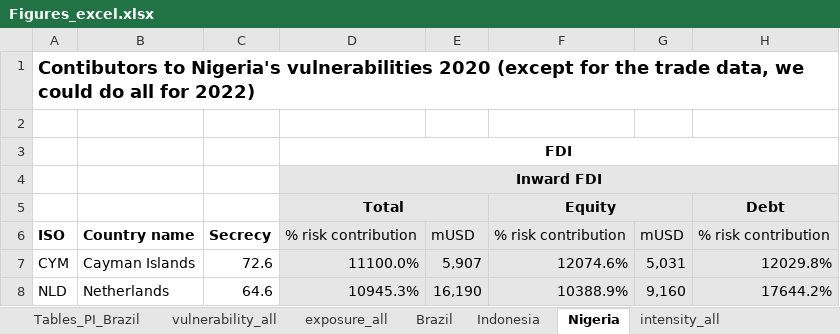
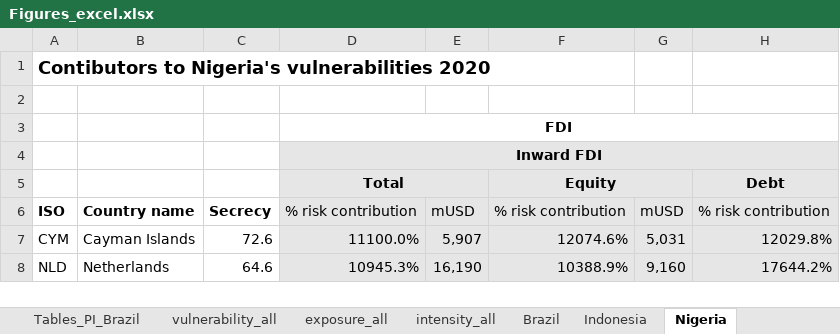
Before and after one commit to Tax-Justice-Network/grondona_et_al, an Excel workbook: output/tables/Figures_excel.xlsx, sheet Nigeria, drawn as a sheet; only a part is shown; values as stored, in another font and other column widths than the file's, no borders; conditional formats not drawn; the diff names each change by its address in the sheet, - before the commit and + after, or states it on an @@ line.

```diff
--- a/output/tables/Figures_excel.xlsx (sheet Nigeria)
+++ b/output/tables/Figures_excel.xlsx (sheet Nigeria)
@@ sheet tab order changed: Tables_PI_Brazil | vulnerability_all | exposure_all | intensity_all | Brazil | Indonesia | Nigeria @@
-A1: …vulnerabilities 2020 (except for the trade data, we could do all for 2022)
+A1: …vulnerabilities 2020
```
Also changed, not shown: sheet intensity_all, sheet vulnerability_all, sheet Tables_PI_Brazil, sheet exposure_all, sheet Brazil, sheet Indonesia, output/tables/Overview_data.xlsx, 8 other files.
